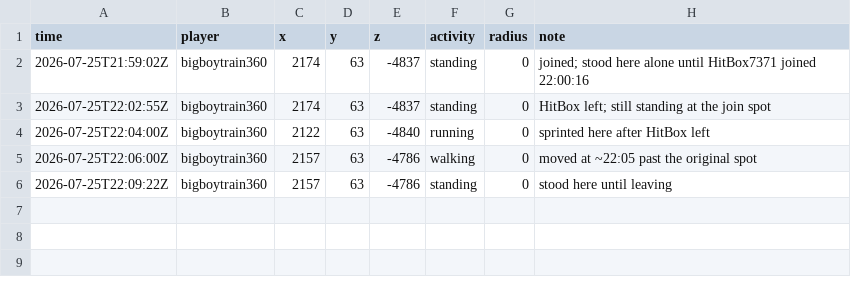
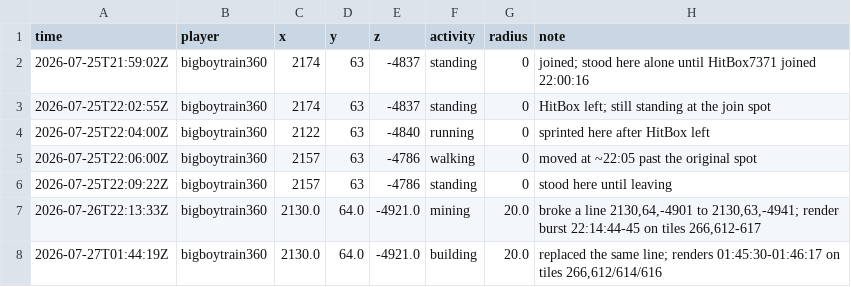
Before and after one commit to bigbarbecuetime/DynmapBlockMonitor, a CSV file: tracker/calibration/calibration.csv, drawn as a sheet.

```diff
--- a/tracker/calibration/calibration.csv
+++ b/tracker/calibration/calibration.csv
@@ -6 +6,3 @@ time,player,x,y,z,activity,radius,note
 2026-07-25T22:09:22Z,bigboytrain360,2157,63,-4786,standing,0,stood here until leaving
+2026-07-26T22:13:33Z,bigboytrain360,2130.0,64.0,-4921.0,mining,20.0,"broke a line 2130,64,-4901 to 2130,63,-4941; render burst 22:14:44-45 on tiles 266,612-617"
+2026-07-27T01:44:19Z,bigboytrain360,2130.0,64.0,-4921.0,building,20.0,"replaced the same line; renders 01:45:30-01:46:17 on tiles 266,612/614/616"
```
